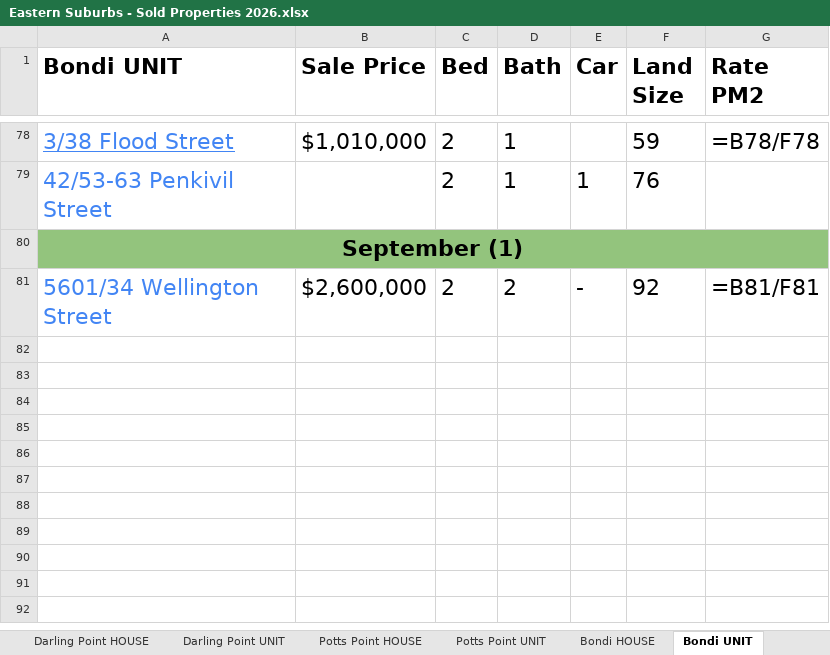
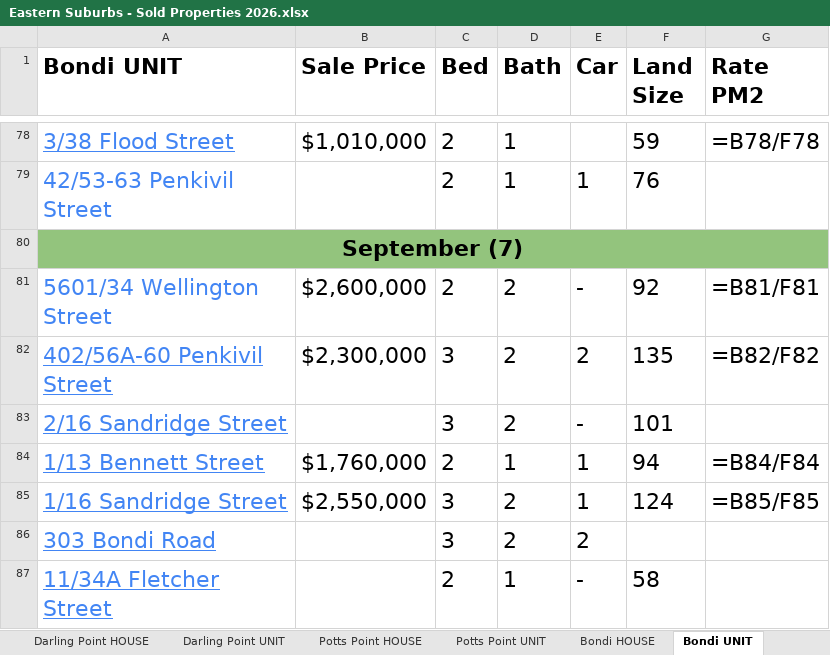
Before and after one commit to JJaykayy/Eastern-Suburbs---Sold-Properties-2026, an Excel workbook: Eastern Suburbs - Sold Properties 2026.xlsx, sheet Bondi UNIT, drawn as a sheet; only a part is shown, gaps mark what is left out; values as stored, in another font and other column widths than the file's, no borders; formulas without a stored value are shown as written; the diff names each change by its address in the sheet, - before the commit and + after, or states it on an @@ line.

```diff
--- a/Eastern Suburbs - Sold Properties 2026.xlsx (sheet Bondi UNIT)
+++ b/Eastern Suburbs - Sold Properties 2026.xlsx (sheet Bondi UNIT)
-A80 (Bondi UNIT): September (1)
+A80 (Bondi UNIT): September (7)
+row 82: 402/56A-60 Penkivil Street | $2,300,000 | 3 | 2 | 2 | 135 | =B82/F82
+row 83: 2/16 Sandridge Street |  | 3 | 2 | - | 101
+row 84: 1/13 Bennett Street | $1,760,000 | 2 | 1 | 1 | 94 | =B84/F84
+row 85: 1/16 Sandridge Street | $2,550,000 | 3 | 2 | 1 | 124 | =B85/F85
+row 86: 303 Bondi Road |  | 3 | 2 | 2
+row 87: 11/34A Fletcher Street |  | 2 | 1 | - | 58
```
Also changed, not shown: sheet Waterloo UNIT, sheet Randwick UNIT, sheet Potts Point UNIT, sheet Maroubra UNIT, sheet Maroubra - HOUSE, sheet Rose Bay UNIT, 12 more sheets, other sheet tabs, 1 other file.
